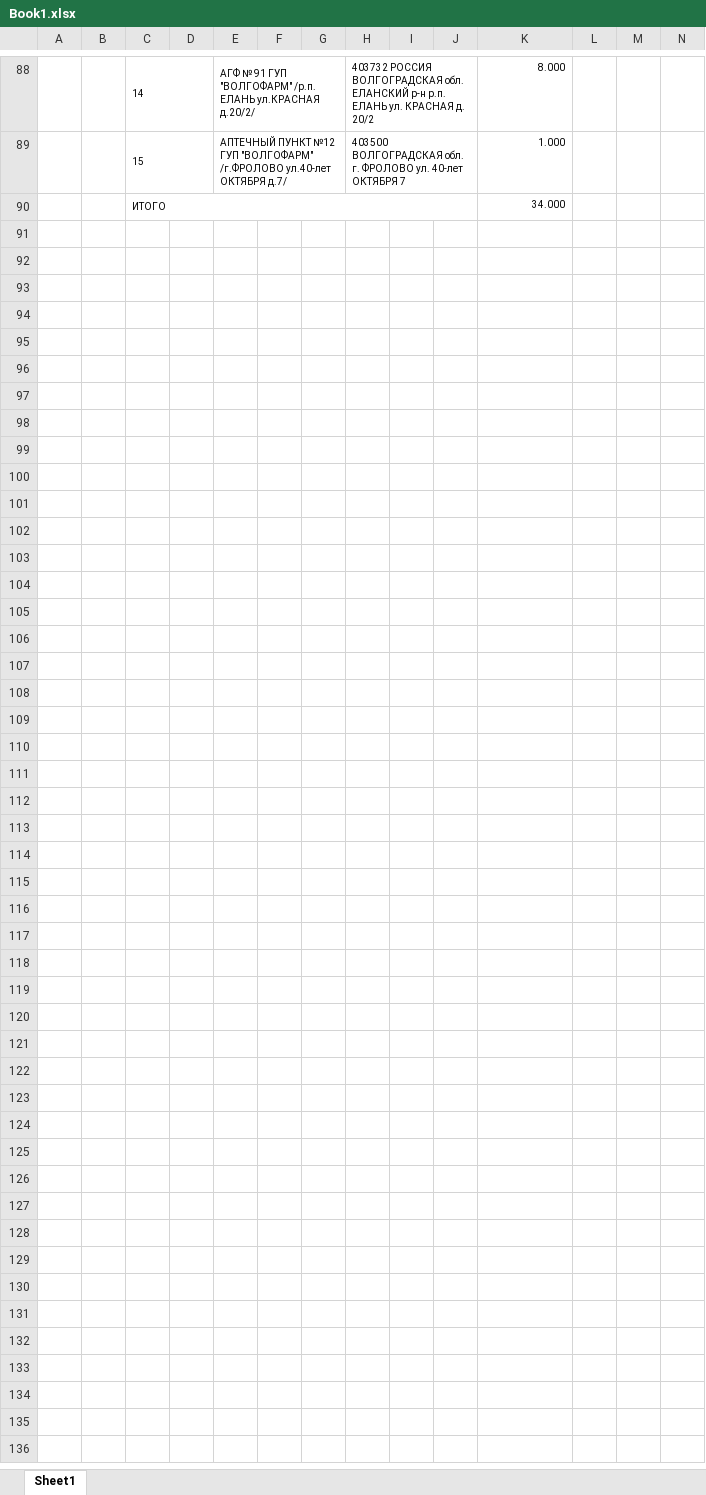
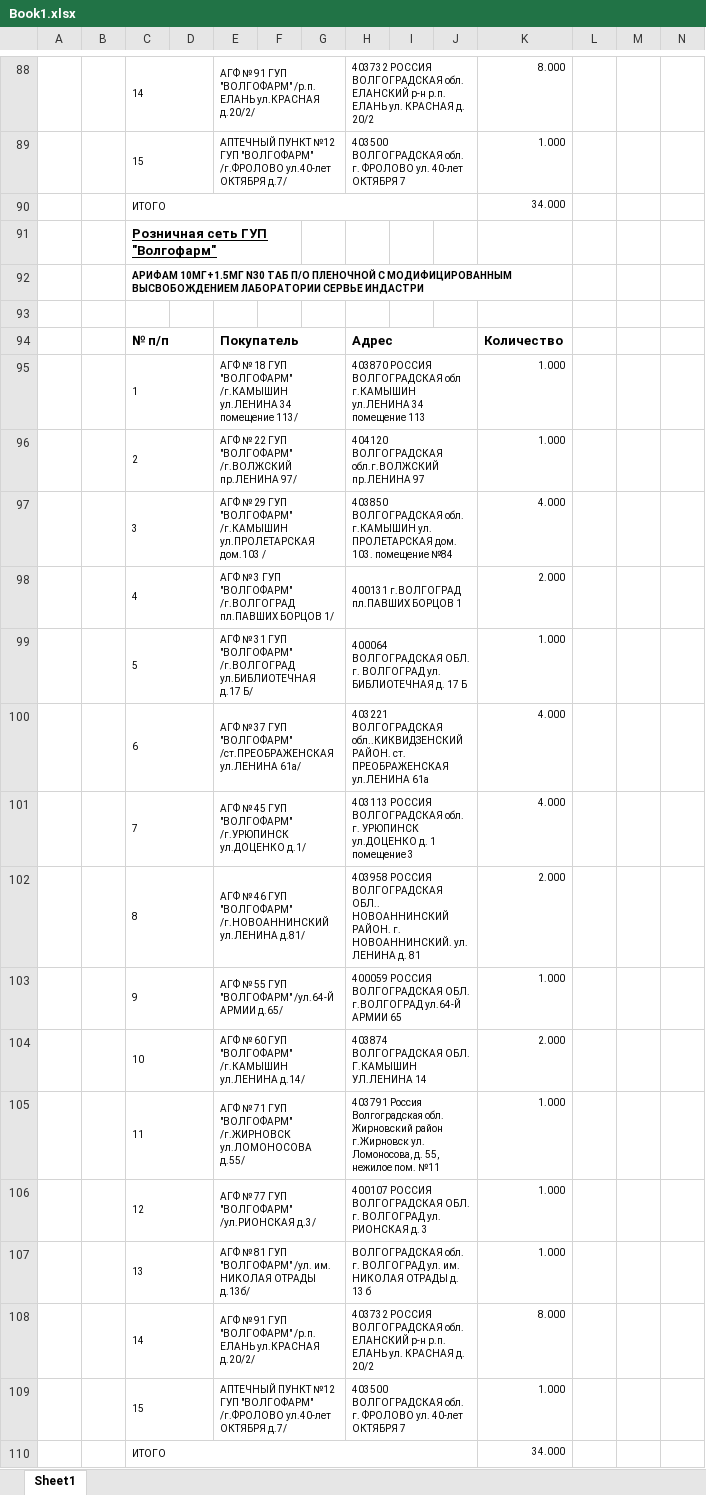
Before and after one commit to RomualdRousseau/Archery, an Excel workbook: src/main/processing/Any2Json/examples/ReadIntelliTable2/data/Book1.xlsx, sheet Sheet1, drawn as a sheet; only a part is shown, gaps mark what is left out; values as stored, in another font and other column widths than the file's, no borders; rows hold the shown columns only; the diff names each change by its address in the sheet, - before the commit and + after, or states it on an @@ line.

```diff
--- a/src/main/processing/Any2Json/examples/ReadIntelliTable2/data/Book1.xlsx (sheet Sheet1)
+++ b/src/main/processing/Any2Json/examples/ReadIntelliTable2/data/Book1.xlsx (sheet Sheet1)
+row 91:  |  | Розничная сеть ГУП "Волгофарм"
+row 92:  |  | АРИФАМ 10МГ+1.5МГ N30 ТАБ П/О ПЛЕНОЧНОЙ С МОДИФИЦИРОВАННЫМ ВЫСВОБОЖДЕНИЕМ ЛАБОРАТОРИИ СЕРВЬЕ ИНДАСТРИ
+row 93: (empty)
+row 94:  |  | № п/п |  | Покупатель |  |  | Адрес |  |  | Количество
+row 95:  |  | 1 |  | АГФ № 18 ГУП "ВОЛГОФАРМ" /г.КАМЫШИН ул.ЛЕНИНА 34 помещение 113/ |  |  | 403870 РОССИЯ ВОЛГОГРАДСКАЯ обл г.КАМЫШИН ул.ЛЕНИНА 34 помещение 113 |  |  | 1.000
+row 96:  |  | 2 |  | АГФ № 22 ГУП "ВОЛГОФАРМ" /г.ВОЛЖСКИЙ пр.ЛЕНИНА 97/ |  |  | 404120 ВОЛГОГРАДСКАЯ обл.г.ВОЛЖСКИЙ пр.ЛЕНИНА 97 |  |  | 1.000
+row 97:  |  | 3 |  | АГФ № 29 ГУП "ВОЛГОФАРМ" /г.КАМЫШИН ул.ПРОЛЕТАРСКАЯ дом.103 / |  |  | 403850 ВОЛГОГРАДСКАЯ обл. г.КАМЫШИН ул. ПРОЛЕТАРСКАЯ дом. 103. помещение №84 |  |  | 4.000
+row 98:  |  | 4 |  | АГФ № 3 ГУП "ВОЛГОФАРМ" /г.ВОЛГОГРАД пл.ПАВШИХ БОРЦОВ 1/ |  |  | 400131 г.ВОЛГОГРАД пл.ПАВШИХ БОРЦОВ 1 |  |  | 2.000
+row 99:  |  | 5 |  | АГФ № 31 ГУП "ВОЛГОФАРМ" /г.ВОЛГОГРАД ул.БИБЛИОТЕЧНАЯ д.17 Б/ |  |  | 400064 ВОЛГОГРАДСКАЯ ОБЛ. г. ВОЛГОГРАД ул. БИБЛИОТЕЧНАЯ д. 17 Б |  |  | 1.000
+row 100:  |  | 6 |  | АГФ № 37 ГУП "ВОЛГОФАРМ" /ст.ПРЕОБРАЖЕНСКАЯ ул.ЛЕНИНА 61а/ |  |  | 403221 ВОЛГОГРАДСКАЯ обл..КИКВИДЗЕНСКИЙ РАЙОН. ст. ПРЕОБРАЖЕНСКАЯ ул.ЛЕНИНА 61а |  |  | 4.000
+row 101:  |  | 7 |  | АГФ № 45 ГУП "ВОЛГОФАРМ" /г.УРЮПИНСК ул.ДОЦЕНКО д.1/ |  |  | 403113 РОССИЯ ВОЛГОГРАДСКАЯ обл. г. УРЮПИНСК ул.ДОЦЕНКО д. 1 помещение 3 |  |  | 4.000
+row 102:  |  | 8 |  | АГФ № 46 ГУП "ВОЛГОФАРМ" /г.НОВОАННИНСКИЙ ул.ЛЕНИНА д.81/ |  |  | 403958 РОССИЯ ВОЛГОГРАДСКАЯ ОБЛ.. НОВОАННИНСКИЙ РАЙОН. г. НОВОАННИНСКИЙ. ул. ЛЕНИНА д. 81 |  |  | 2.000
+row 103:  |  | 9 |  | АГФ № 55 ГУП "ВОЛГОФАРМ" /ул.64-Й АРМИИ д.65/ |  |  | 400059 РОССИЯ ВОЛГОГРАДСКАЯ ОБЛ. г.ВОЛГОГРАД ул.64-Й АРМИИ 65 |  |  | 1.000
+row 104:  |  | 10 |  | АГФ № 60 ГУП "ВОЛГОФАРМ" /г.КАМЫШИН ул.ЛЕНИНА д.14/ |  |  | 403874 ВОЛГОГРАДСКАЯ ОБЛ. Г.КАМЫШИН УЛ.ЛЕНИНА 14 |  |  | 2.000
+row 105:  |  | 11 |  | АГФ № 71 ГУП "ВОЛГОФАРМ" /г.ЖИРНОВСК ул.ЛОМОНОСОВА д.55/ |  |  | 403791 Россия Волгоградская обл. Жирновский район г.Жирновск ул. Ломоносова, д. 55, нежилое пом. №11 |  |  | 1.000
+row 106:  |  | 12 |  | АГФ № 77 ГУП "ВОЛГОФАРМ" /ул.РИОНСКАЯ д.3/ |  |  | 400107 РОССИЯ ВОЛГОГРАДСКАЯ ОБЛ. г. ВОЛГОГРАД ул. РИОНСКАЯ д. 3 |  |  | 1.000
+row 107:  |  | 13 |  | АГФ № 81 ГУП "ВОЛГОФАРМ" /ул. им. НИКОЛАЯ ОТРАДЫ д.13б/ |  |  | ВОЛГОГРАДСКАЯ обл. г. ВОЛГОГРАД ул. им. НИКОЛАЯ ОТРАДЫ д. 13 б |  |  | 1.000
+row 108:  |  | 14 |  | АГФ № 91 ГУП "ВОЛГОФАРМ" /р.п. ЕЛАНЬ ул.КРАСНАЯ д.20/2/ |  |  | 403732 РОССИЯ ВОЛГОГРАДСКАЯ обл. ЕЛАНСКИЙ р-н р.п. ЕЛАНЬ ул. КРАСНАЯ д. 20/2 |  |  | 8.000
+row 109:  |  | 15 |  | АПТЕЧНЫЙ ПУНКТ №12 ГУП "ВОЛГОФАРМ" /г.ФРОЛОВО ул.40-лет ОКТЯБРЯ д.7/ |  |  | 403500 ВОЛГОГРАДСКАЯ обл. г. ФРОЛОВО ул. 40-лет ОКТЯБРЯ 7 |  |  | 1.000
+row 110:  |  | ИТОГО |  |  |  |  |  |  |  | 34.000
```
Also changed, not shown: 29 other files.
